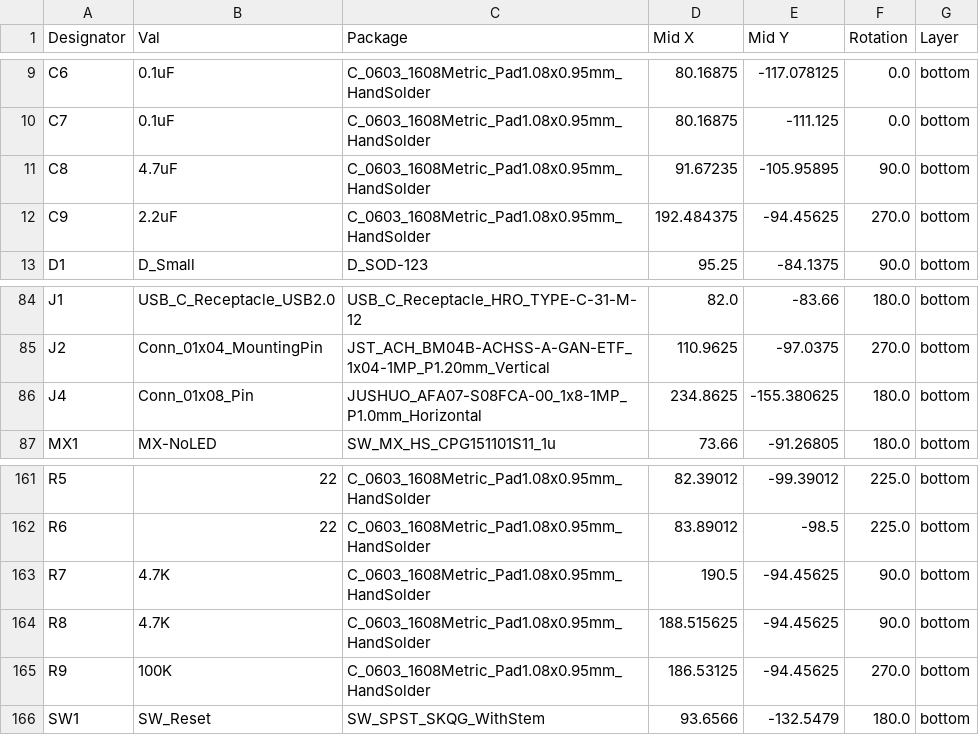
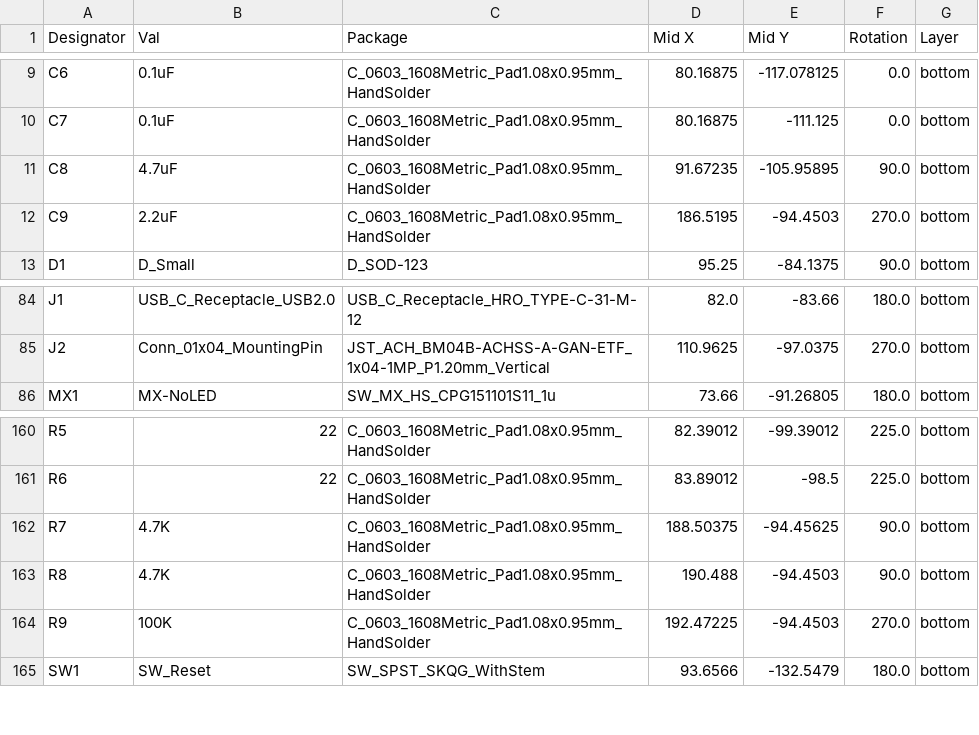
Before and after one commit to rominronin/katana60-pro, a CSV file: jlcpcb/production_files/CPL-keyboard-template-60.csv, drawn as a sheet; only a part is shown, gaps mark what is left out.

Commit message:
Re-export production files

```diff
--- a/jlcpcb/production_files/CPL-keyboard-template-60.csv
+++ b/jlcpcb/production_files/CPL-keyboard-template-60.csv
@@ -11,3 +11,3 @@ C7,0.1uF,C_0603_1608Metric_Pad1.08x0.95mm_HandSolder,80.16875,-111.125,0.0,botto
 C8,4.7uF,C_0603_1608Metric_Pad1.08x0.95mm_HandSolder,91.67235,-105.95895,90.0,bottom
-C9,2.2uF,C_0603_1608Metric_Pad1.08x0.95mm_HandSolder,192.484375,-94.45625,270.0,bottom
+C9,2.2uF,C_0603_1608Metric_Pad1.08x0.95mm_HandSolder,186.5195,-94.4503,270.0,bottom
 D1,D_Small,D_SOD-123,95.25,-84.1375,90.0,bottom
@@ -85,3 +85,2 @@ J1,USB_C_Receptacle_USB2.0,USB_C_Receptacle_HRO_TYPE-C-31-M-12,82.0,-83.66,180.0
 J2,Conn_01x04_MountingPin,JST_ACH_BM04B-ACHSS-A-GAN-ETF_1x04-1MP_P1.20mm_Vertical,110.9625,-97.0375,270.0,bottom
-J4,Conn_01x08_Pin,JUSHUO_AFA07-S08FCA-00_1x8-1MP_P1.0mm_Horizontal,234.8625,-155.380625,180.0,bottom
 MX1,MX-NoLED,SW_MX_HS_CPG151101S11_1u,73.66,-91.26805,180.0,bottom
@@ -162,5 +161,5 @@ R5,22,C_0603_1608Metric_Pad1.08x0.95mm_HandSolder,82.39012,-99.39012,225.0,botto
 R6,22,C_0603_1608Metric_Pad1.08x0.95mm_HandSolder,83.89012,-98.5,225.0,bottom
-R7,4.7K,C_0603_1608Metric_Pad1.08x0.95mm_HandSolder,190.5,-94.45625,90.0,bottom
-R8,4.7K,C_0603_1608Metric_Pad1.08x0.95mm_HandSolder,188.515625,-94.45625,90.0,bottom
-R9,100K,C_0603_1608Metric_Pad1.08x0.95mm_HandSolder,186.53125,-94.45625,270.0,bottom
+R7,4.7K,C_0603_1608Metric_Pad1.08x0.95mm_HandSolder,188.50375,-94.45625,90.0,bottom
+R8,4.7K,C_0603_1608Metric_Pad1.08x0.95mm_HandSolder,190.488,-94.4503,90.0,bottom
+R9,100K,C_0603_1608Metric_Pad1.08x0.95mm_HandSolder,192.47225,-94.4503,270.0,bottom
 SW1,SW_Reset,SW_SPST_SKQG_WithStem,93.6566,-132.5479,180.0,bottom
```
Also changed, not shown: jlcpcb/production_files/BOM-keyboard-template-60.csv, 13 other files.
